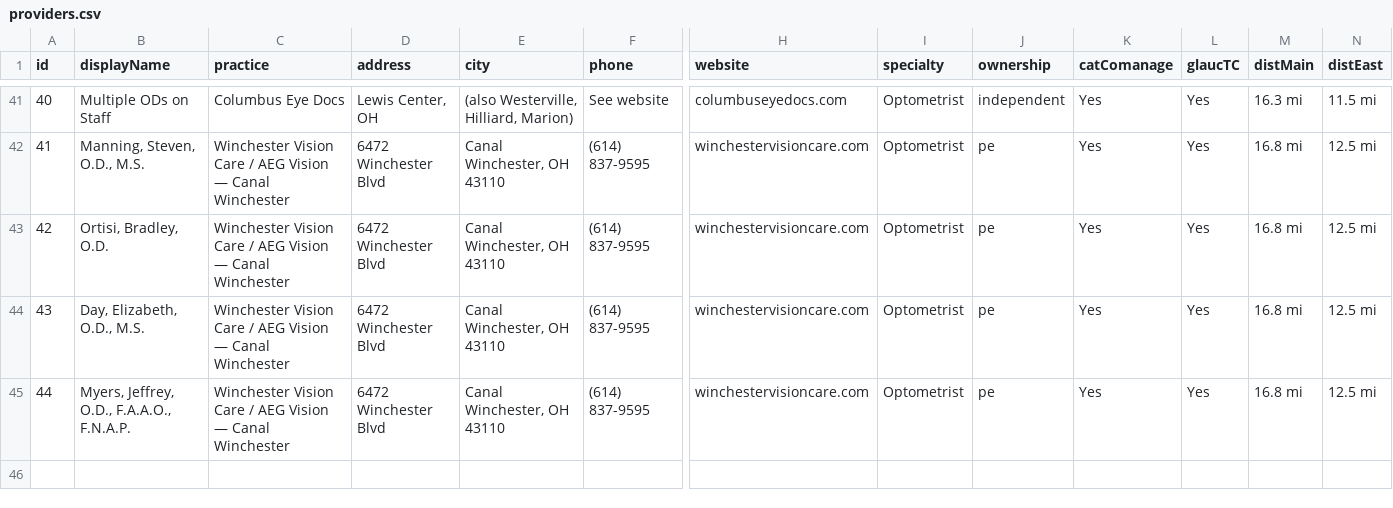
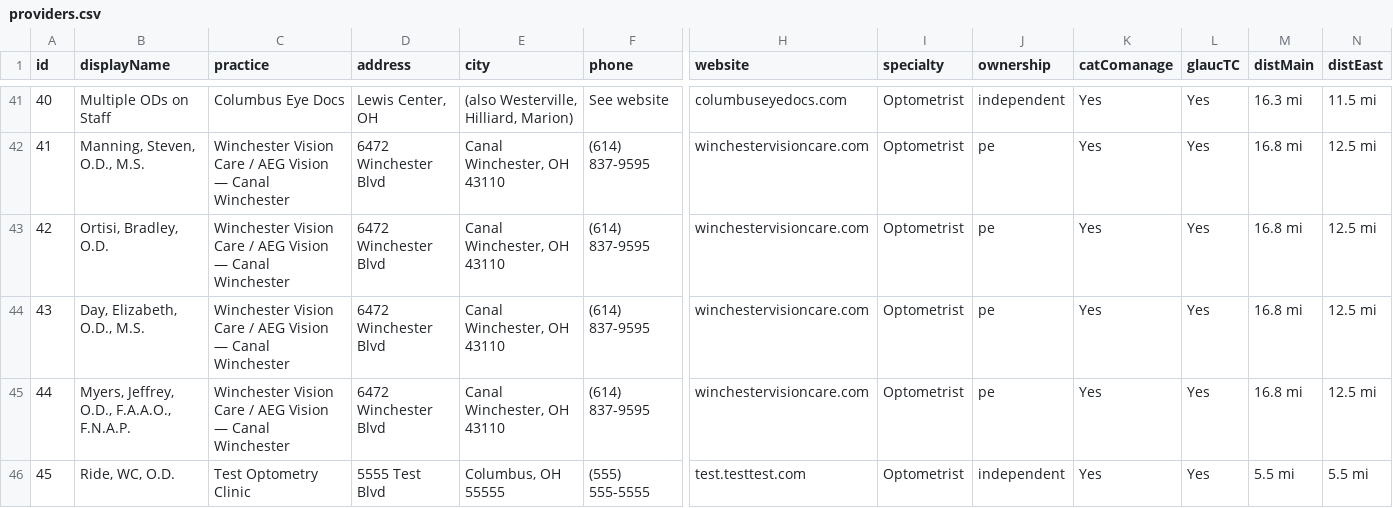
Before and after one commit to LuchoClaudeTools/nwes-providers, a CSV file: providers.csv, drawn as a sheet; only a part is shown, gaps mark what is left out; rows hold the shown columns only; the diff names each change by its address in the sheet, - before the commit and + after, or states it on an @@ line.

```diff
--- a/providers.csv
+++ b/providers.csv
+row 46: 45 | Ride, WC, O.D. | Test Optometry Clinic | 5555 Test Blvd | Columbus, OH 55555 | (555) 555-5555 | test.testtest.com | Optometrist | independent | Yes | Yes | 5.5 mi | 5.5 mi
```
Also changed, not shown: 2 other files.
